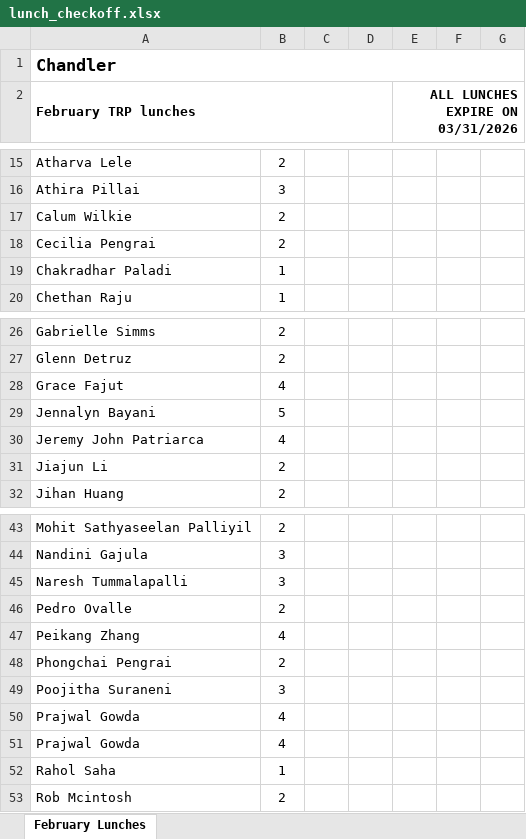
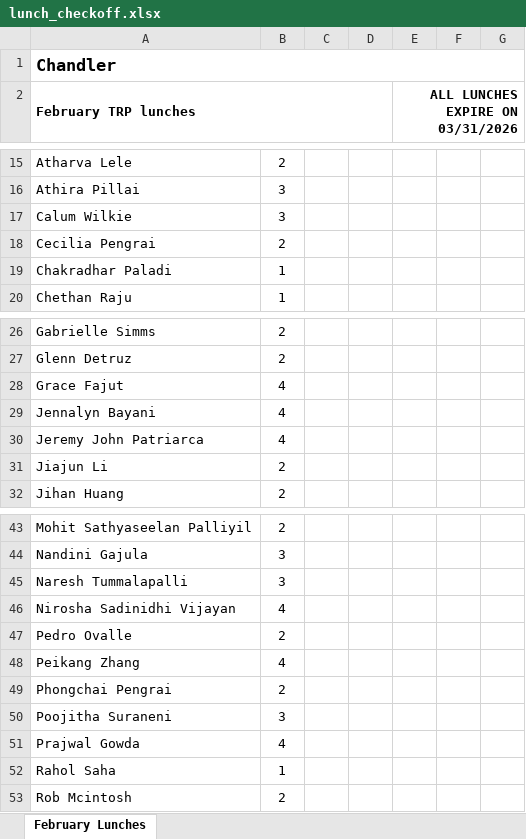
Before and after one commit to gabriellemarch/trp-benefits-automation, an Excel workbook: outputs/lunch_checkoff.xlsx, sheet February Lunches, drawn as a sheet; only a part is shown, gaps mark what is left out; values as stored, in another font and other column widths than the file's, no borders; removed rows and columns are numbered as before the commit, all else as after; the diff names each change by its address in the sheet, - before the commit and + after, or states it on an @@ line.

Commit message:
fixed duplicate name in lunch checkoff, fixed missing person in lunch checkoff, and added outlook email drafts

```diff
--- a/outputs/lunch_checkoff.xlsx (sheet February Lunches)
+++ b/outputs/lunch_checkoff.xlsx (sheet February Lunches)
-B17: 2
+B17: 3
-B29: 5
+B29: 4
+row 46: Nirosha Sadinidhi Vijayan | 4
-row 50: Prajwal Gowda | 4
```
Also changed, not shown: 5 other files.
